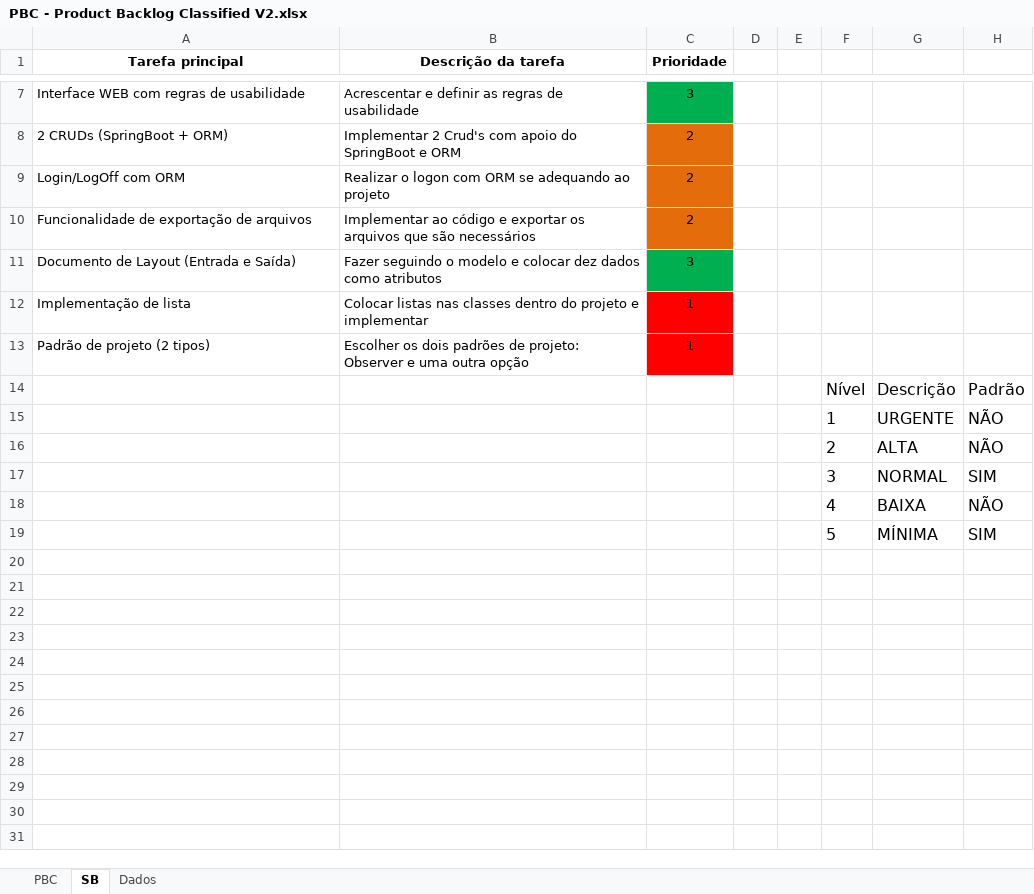
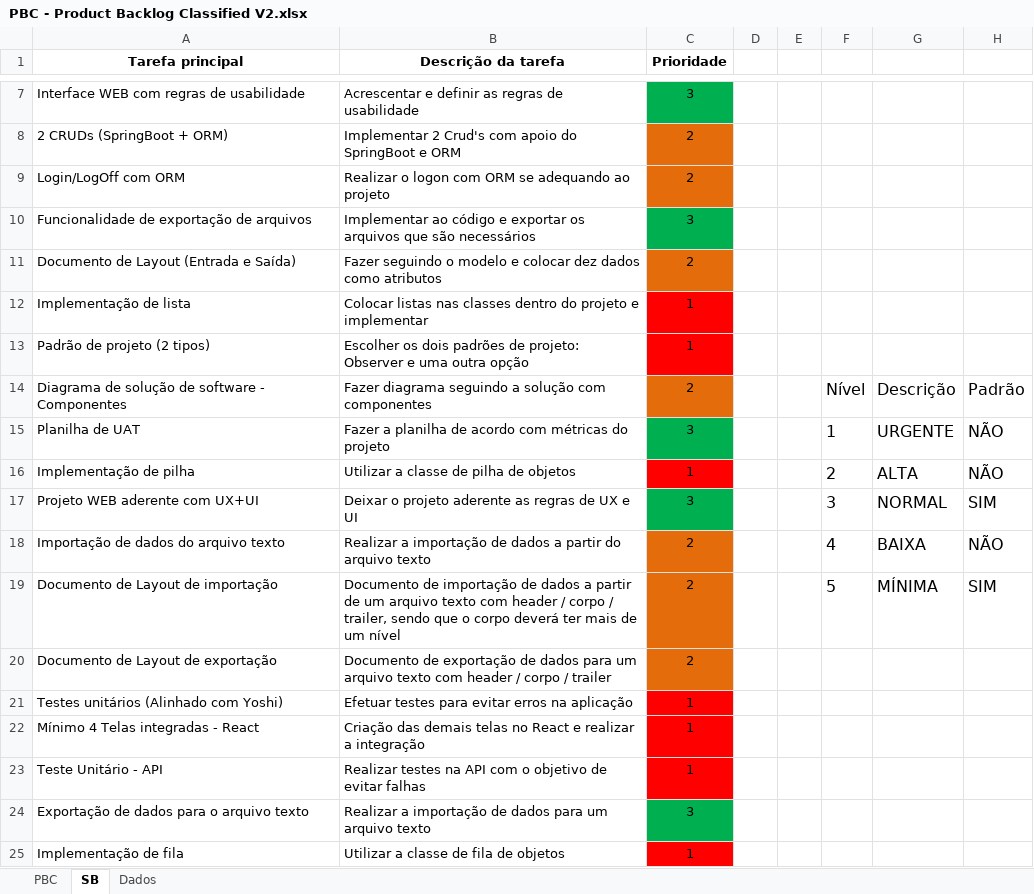
Before and after one commit to Dream-House-Grupo-9/Documentos, an Excel workbook: Documentação/Gráficos/PBC - Product Backlog Classified V2.xlsx, sheet SB, drawn as a sheet; only a part is shown, gaps mark what is left out; values as stored, in another font and other column widths than the file's, no borders; conditional formats not drawn; rows hold the shown columns only; the diff names each change by its address in the sheet, - before the commit and + after, or states it on an @@ line.

```diff
--- a/Documentação/Gráficos/PBC - Product Backlog Classified V2.xlsx (sheet SB)
+++ b/Documentação/Gráficos/PBC - Product Backlog Classified V2.xlsx (sheet SB)
-C10 (Prioridade): 2
+C10 (Prioridade): 3
-C10 fill: #E46C0A
+C10 fill: #00B050
-C11 (Prioridade): 3
+C11 (Prioridade): 2
-C11 fill: #00B050
+C11 fill: #E46C0A
-A14 (Tarefa principal): (empty)
+A14 (Tarefa principal): Diagrama de solução de software - Componentes
-B14 (Descrição da tarefa): (empty)
+B14 (Descrição da tarefa): Fazer diagrama seguindo a solução com componentes
-C14 (Prioridade): (empty)
+C14 (Prioridade): 2
-C14 fill: none
+C14 fill: #E46C0A
-A15 (Tarefa principal): (empty)
+A15 (Tarefa principal): Planilha de UAT
-B15 (Descrição da tarefa): (empty)
+B15 (Descrição da tarefa): Fazer a planilha de acordo com métricas do projeto
-C15 (Prioridade): (empty)
+C15 (Prioridade): 3
-C15 fill: none
+C15 fill: #00B050
-A16 (Tarefa principal): (empty)
+A16 (Tarefa principal): Implementação de pilha
-B16 (Descrição da tarefa): (empty)
+B16 (Descrição da tarefa): Utilizar a classe de pilha de objetos
-C16 (Prioridade): (empty)
+C16 (Prioridade): 1
-C16 fill: none
+C16 fill: #FF0000
-A17 (Tarefa principal): (empty)
+A17 (Tarefa principal): Projeto WEB aderente com UX+UI
-B17 (Descrição da tarefa): (empty)
+B17 (Descrição da tarefa): Deixar o projeto aderente as regras de UX e UI
-C17 (Prioridade): (empty)
+C17 (Prioridade): 3
-C17 fill: none
+C17 fill: #00B050
-A18 (Tarefa principal): (empty)
+A18 (Tarefa principal): Importação de dados do arquivo texto
-B18 (Descrição da tarefa): (empty)
+B18 (Descrição da tarefa): Realizar a importação de dados a partir do arquivo texto
-C18:C19 (Prioridade): (empty)
+C18:C19 (Prioridade): 2
-C18:C19 fill: none
+C18:C19 fill: #E46C0A
-A19 (Tarefa principal): (empty)
+A19 (Tarefa principal): Documento de Layout de importação
-B19 (Descrição da tarefa): (empty)
+B19 (Descrição da tarefa): Documento de importação de dados a partir de um arquivo texto com header / corpo / trailer, sendo que o corpo deverá ter mais de um nível
+row 20: Documento de Layout de exportação | Documento de exportação de dados para um arquivo texto com header / corpo / trailer | 2
+row 21: Testes unitários (Alinhado com Yoshi) | Efetuar testes para evitar erros na aplicação | 1
+row 22: Mínimo 4 Telas integradas - React | Criação das demais telas no React e realizar a integração | 1
+row 23: Teste Unitário - API | Realizar testes na API com o objetivo de evitar falhas | 1
+row 24: Exportação de dados para o arquivo texto | Realizar a importação de dados para um arquivo texto | 3
+row 25: Implementação de fila | Utilizar a classe de fila de objetos | 1
```
Also changed, not shown: sheet PBC, charts or pictures, Documentação/Gráficos/Gráfico de GANTT.xlsx, 3 other files.
